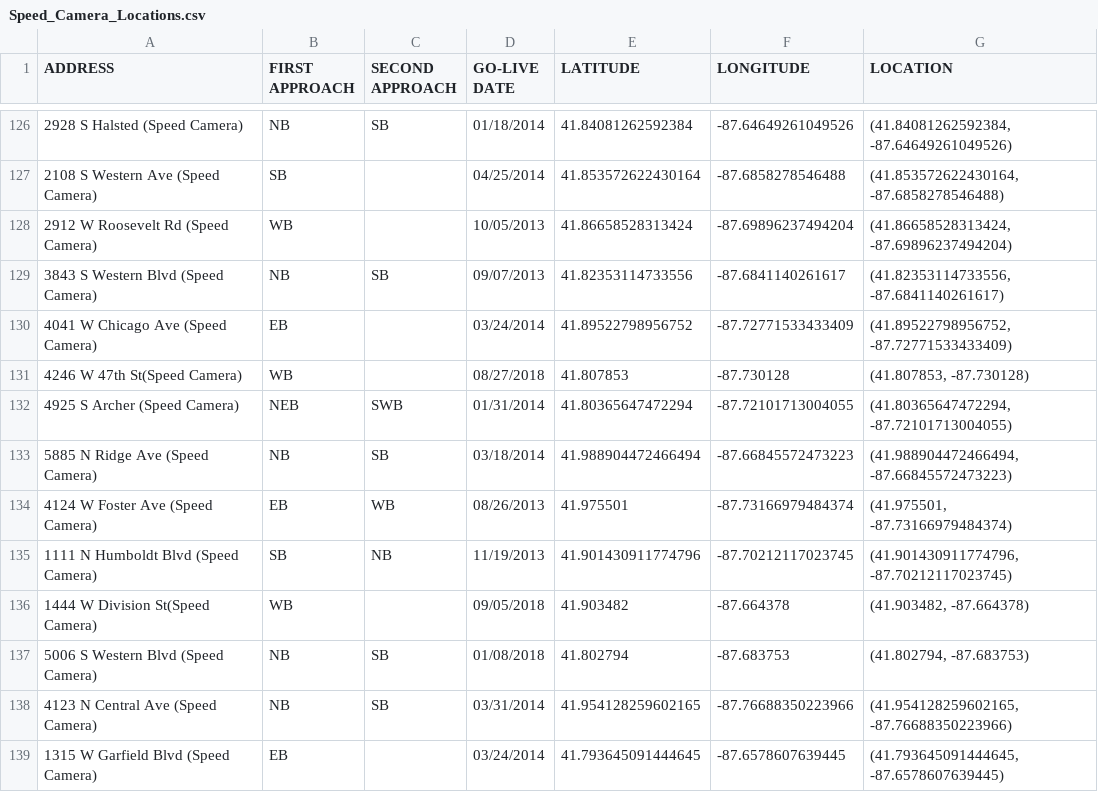
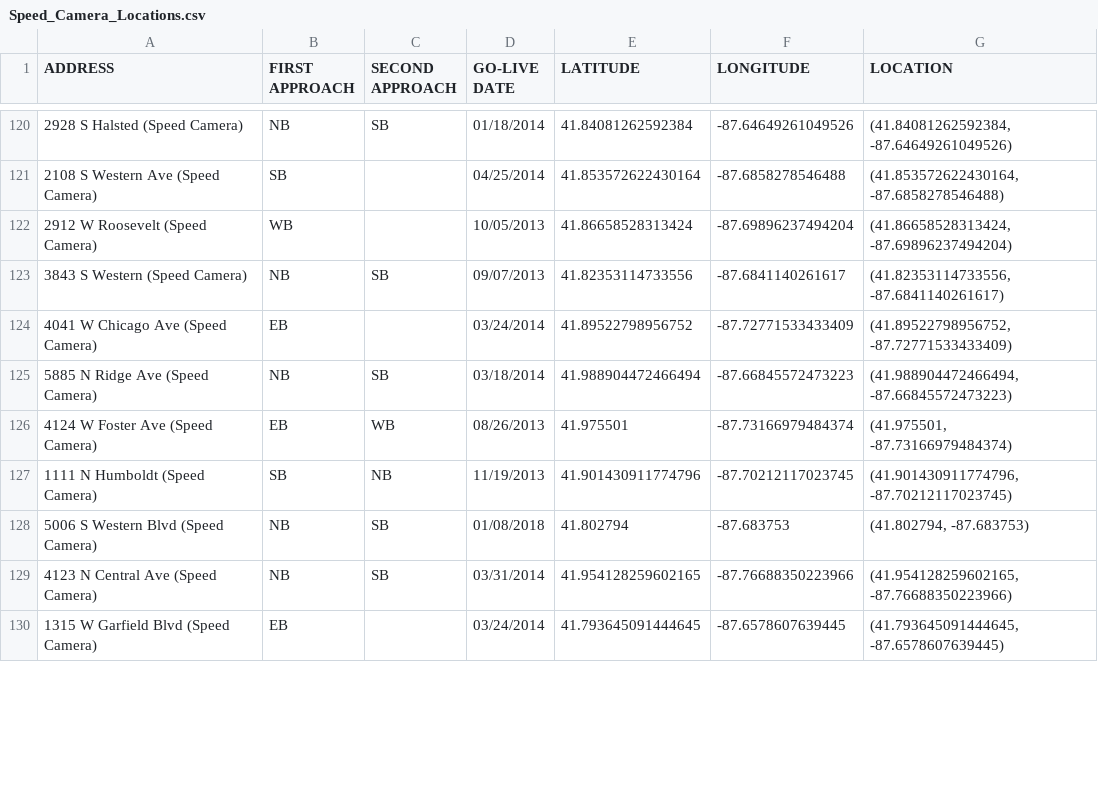
Before and after one commit to sdasd30/SpeedingVisualization, a CSV file: map/Speed_Camera_Locations.csv, drawn as a sheet; only a part is shown, gaps mark what is left out; the diff covers the shown part only.

Commit message:
fixed no graph for cameras issue

```diff
--- a/map/Speed_Camera_Locations.csv
+++ b/map/Speed_Camera_Locations.csv
@@ -127,11 +121,8 @@ ADDRESS,FIRST APPROACH,SECOND APPROACH,GO-LIVE DATE,LATITUDE,LONGITUDE,LOCATION
 2108 S Western Ave (Speed Camera),SB,,04/25/2014,41.853572622430164,-87.6858278546488,"(41.853572622430164, -87.6858278546488)"
-2912 W Roosevelt Rd (Speed Camera),WB,,10/05/2013,41.86658528313424,-87.69896237494204,"(41.86658528313424, -87.69896237494204)"
-3843 S Western Blvd (Speed Camera),NB,SB,09/07/2013,41.82353114733556,-87.6841140261617,"(41.82353114733556, -87.6841140261617)"
+2912 W Roosevelt (Speed Camera),WB,,10/05/2013,41.86658528313424,-87.69896237494204,"(41.86658528313424, -87.69896237494204)"
+3843 S Western (Speed Camera),NB,SB,09/07/2013,41.82353114733556,-87.6841140261617,"(41.82353114733556, -87.6841140261617)"
 4041 W Chicago Ave (Speed Camera),EB,,03/24/2014,41.89522798956752,-87.72771533433409,"(41.89522798956752, -87.72771533433409)"
-4246 W 47th St(Speed Camera),WB,,08/27/2018,41.807853,-87.730128,"(41.807853, -87.730128)"
-4925 S Archer (Speed Camera),NEB,SWB,01/31/2014,41.80365647472294,-87.72101713004055,"(41.80365647472294, -87.72101713004055)"
 5885 N Ridge Ave (Speed Camera),NB,SB,03/18/2014,41.988904472466494,-87.66845572473223,"(41.988904472466494, -87.66845572473223)"
 4124 W Foster Ave (Speed Camera),EB,WB,08/26/2013,41.975501,-87.73166979484374,"(41.975501, -87.73166979484374)"
-1111 N Humboldt Blvd (Speed Camera),SB,NB,11/19/2013,41.901430911774796,-87.70212117023745,"(41.901430911774796, -87.70212117023745)"
-1444 W Division St(Speed Camera),WB,,09/05/2018,41.903482,-87.664378,"(41.903482, -87.664378)"
+1111 N Humboldt (Speed Camera),SB,NB,11/19/2013,41.901430911774796,-87.70212117023745,"(41.901430911774796, -87.70212117023745)"
 5006 S Western Blvd (Speed Camera),NB,SB,01/08/2018,41.802794,-87.683753,"(41.802794, -87.683753)"
```
Also changed, not shown: 10 removed rows and 32 edited cells elsewhere in this file.
